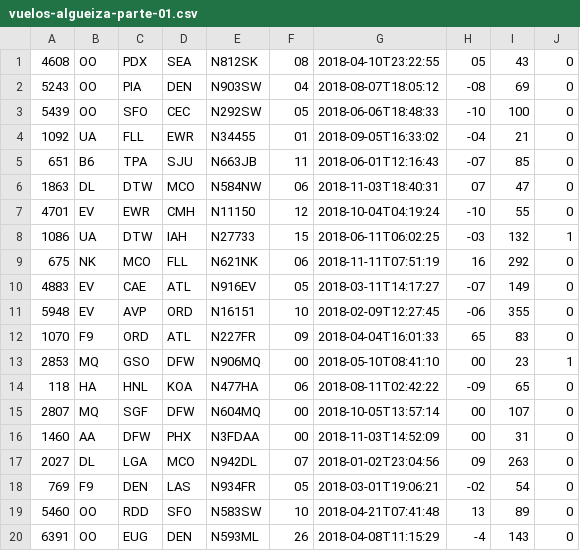
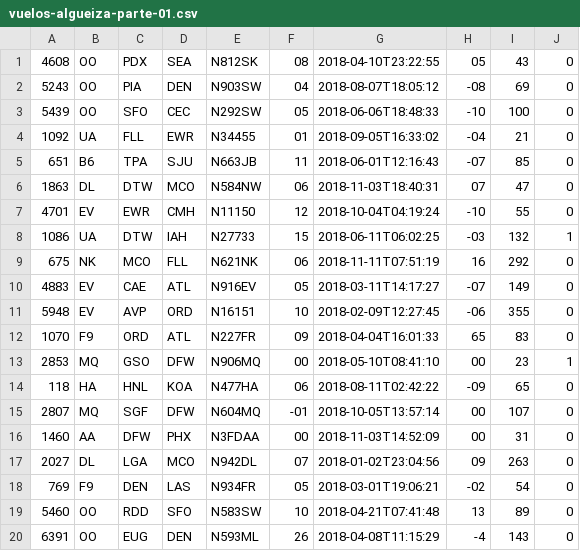
Before and after one commit to moreover22/tp2, a CSV file: files/vuelos-algueiza-parte-01.csv, drawn as a sheet.

Commit message:
Fixed prioridad_vuelo, duplicate data when storing

```diff
--- a/files/vuelos-algueiza-parte-01.csv
+++ b/files/vuelos-algueiza-parte-01.csv
@@ -14,3 +14,3 @@
 118,HA,HNL,KOA,N477HA,06,2018-08-11T02:42:22,-09,65,0
-2807,MQ,SGF,DFW,N604MQ,00,2018-10-05T13:57:14,00,107,0
+2807,MQ,SGF,DFW,N604MQ,-01,2018-10-05T13:57:14,00,107,0
 1460,AA,DFW,PHX,N3FDAA,00,2018-11-03T14:52:09,00,31,0
```
Also changed, not shown: ex.csv, 3 other files.
